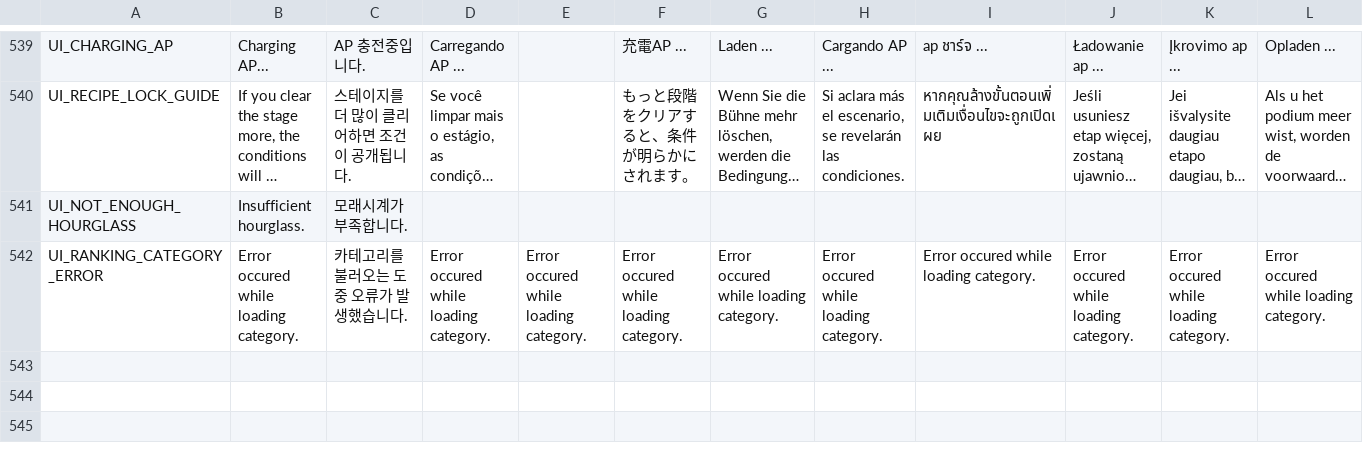
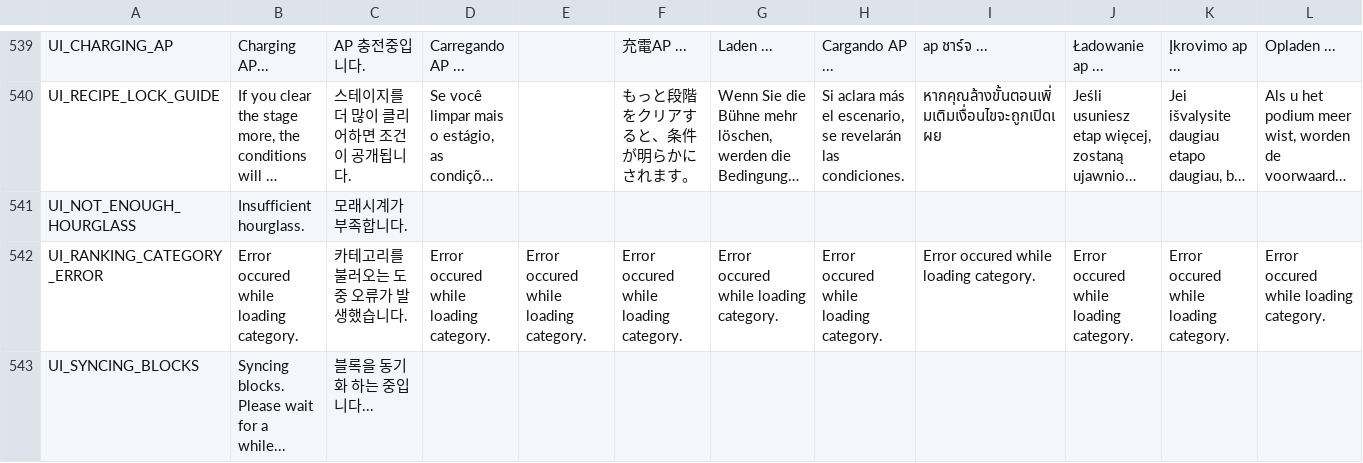
Before and after one commit to planetarium/NineChronicles, a CSV file: nekoyume/Assets/StreamingAssets/Localization/common.csv, drawn as a sheet; only a part is shown, gaps mark what is left out; long unchanged cells end in …; rows hold the shown columns only; the diff names each change by its address in the sheet, - before the commit and + after, or states it on an @@ line.

Commit message:
Add label `UI_SYNCING_BLOCKS`

```diff
--- a/nekoyume/Assets/StreamingAssets/Localization/common.csv
+++ b/nekoyume/Assets/StreamingAssets/Localization/common.csv
+row 543: UI_SYNCING_BLOCKS | Syncing blocks. Please wait for a while... | 블록을 동기화 하는 중입니다...
```
